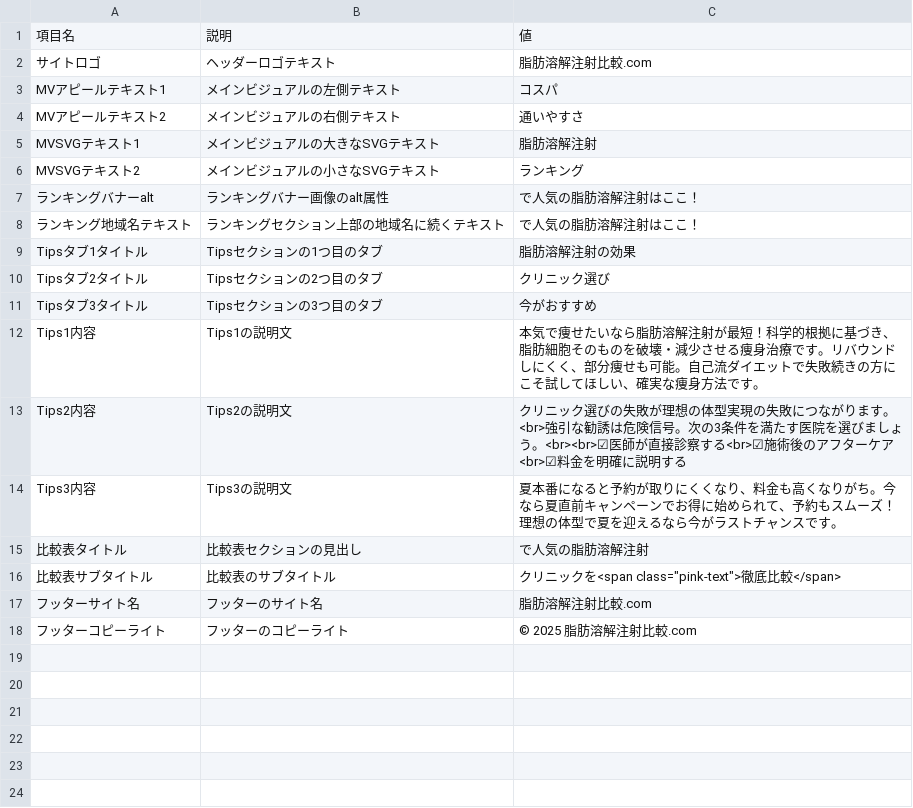
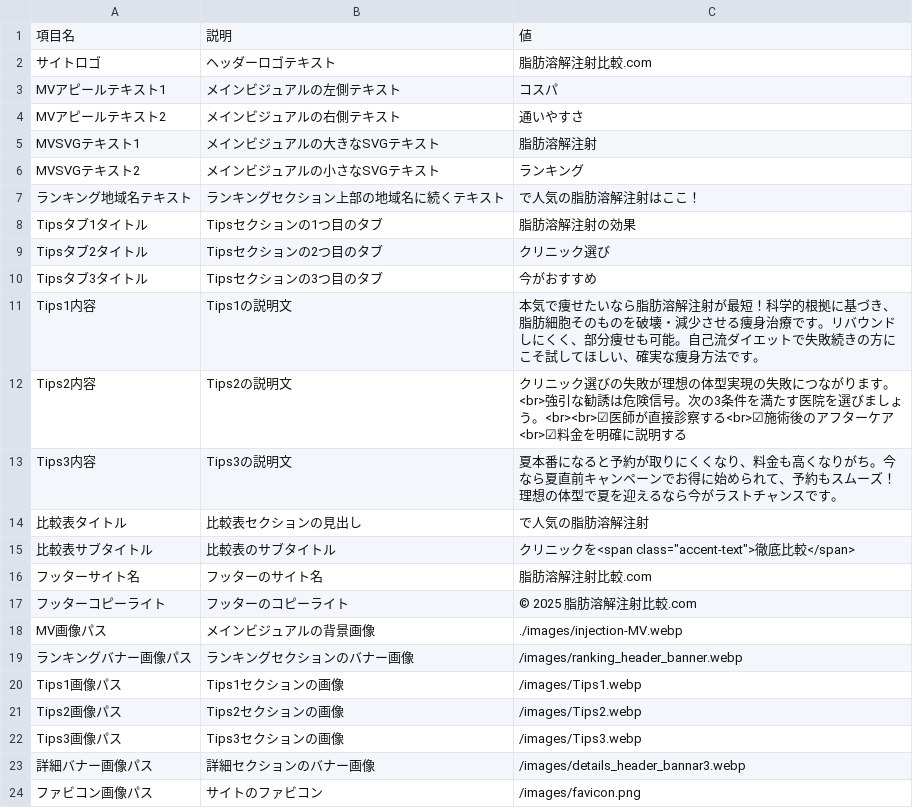
Before and after one commit to sennaoyuki/format_Site_2_-structure, a CSV file: public/injection-lipolysis001/data/site-common-texts.csv, drawn as a sheet.

```diff
--- a/public/injection-lipolysis001/data/site-common-texts.csv
+++ b/public/injection-lipolysis001/data/site-common-texts.csv
@@ -6,3 +6,2 @@ MVSVGテキスト1,メインビジュアルの大きなSVGテキスト,脂肪溶
 MVSVGテキスト2,メインビジュアルの小さなSVGテキスト,ランキング
-ランキングバナーalt,ランキングバナー画像のalt属性,で人気の脂肪溶解注射はここ！
 ランキング地域名テキスト,ランキングセクション上部の地域名に続くテキスト,で人気の脂肪溶解注射はここ！
@@ -15,4 +14,11 @@ Tips3内容,Tips3の説明文,夏本番になると予約が取りにくくな
 比較表タイトル,比較表セクションの見出し,で人気の脂肪溶解注射
-比較表サブタイトル,比較表のサブタイトル,クリニックを<span class="pink-text">徹底比較</span>
+比較表サブタイトル,比較表のサブタイトル,クリニックを<span class="accent-text">徹底比較</span>
 フッターサイト名,フッターのサイト名,脂肪溶解注射比較.com
 フッターコピーライト,フッターのコピーライト,© 2025 脂肪溶解注射比較.com
+MV画像パス,メインビジュアルの背景画像,./images/injection-MV.webp
+ランキングバナー画像パス,ランキングセクションのバナー画像,/images/ranking_header_banner.webp
+Tips1画像パス,Tips1セクションの画像,/images/Tips1.webp
+Tips2画像パス,Tips2セクションの画像,/images/Tips2.webp
+Tips3画像パス,Tips3セクションの画像,/images/Tips3.webp
+詳細バナー画像パス,詳細セクションのバナー画像,/images/details_header_bannar3.webp
+ファビコン画像パス,サイトのファビコン,/images/favicon.png
```
Also changed, not shown: 11 other files.
